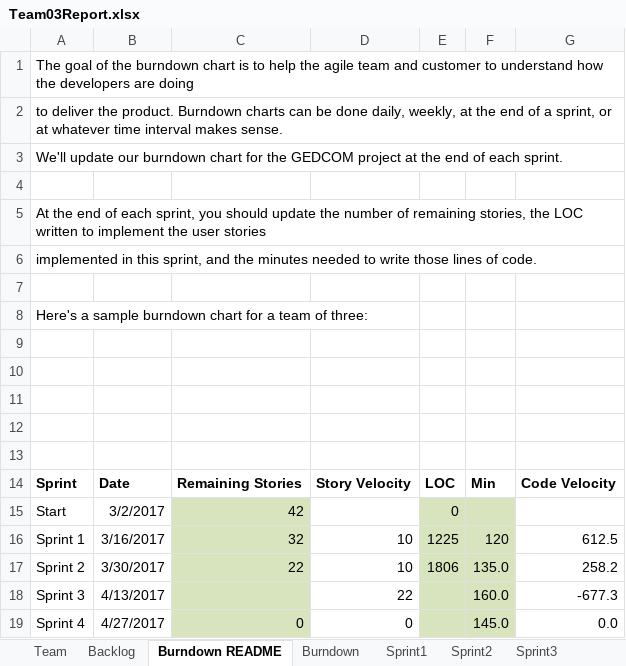
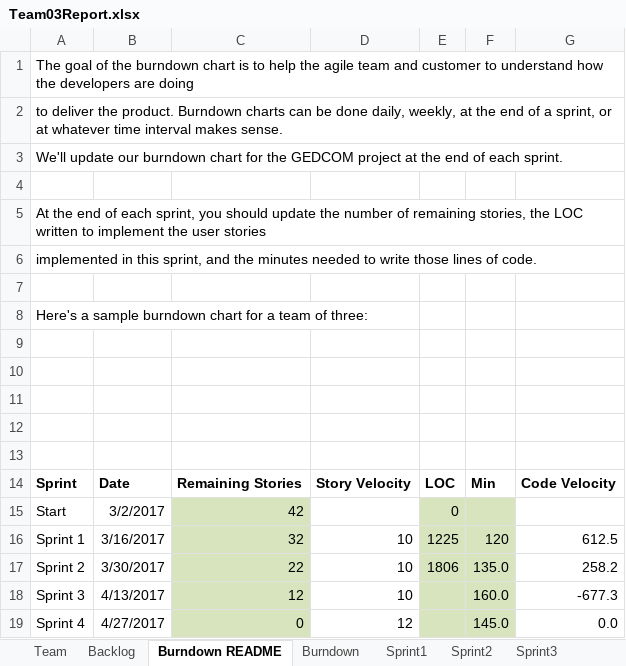
Before and after one commit to Shaunak1857/CS555_Project, an Excel workbook: Team03Report.xlsx, sheet Burndown README, drawn as a sheet; values as stored, in another font and other column widths than the file's, no borders; charts and pictures not drawn; the diff names each change by its address in the sheet, - before the commit and + after, or states it on an @@ line.

```diff
--- a/Team03Report.xlsx (sheet Burndown README)
+++ b/Team03Report.xlsx (sheet Burndown README)
-C18: (empty)
+C18: 12
-D18: 22
+D18: 10
-D19: 0
+D19: 12
```
Also changed, not shown: sheet Sprint4, sheet Sprint3, sheet Burndown, charts or pictures, 16 other files.
